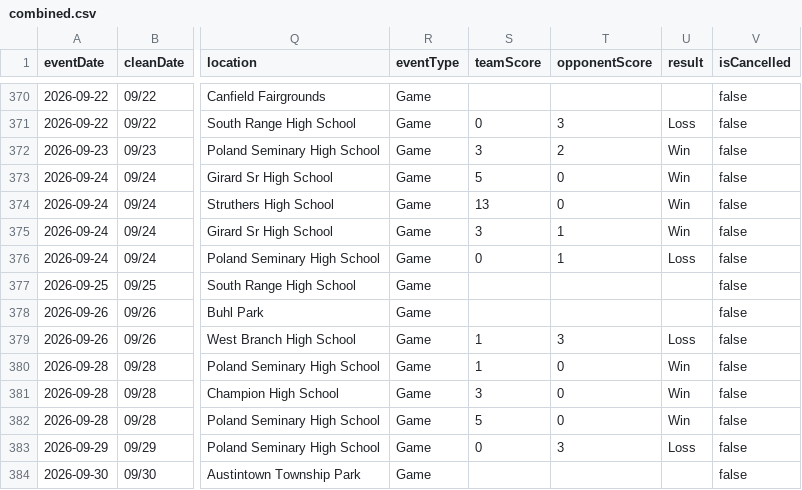
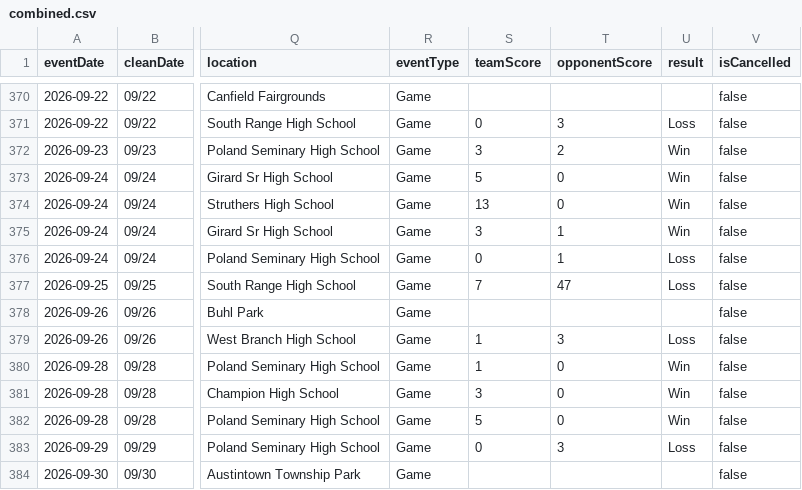
Before and after one commit to nruggieri-poland/schedules, a CSV file: rollups/varsity/combined.csv, drawn as a sheet; only a part is shown, gaps mark what is left out; the diff names each change by its address in the sheet, - before the commit and + after, or states it on an @@ line.

```diff
--- a/rollups/varsity/combined.csv
+++ b/rollups/varsity/combined.csv
-S377 (teamScore): (empty)
+S377 (teamScore): 7
-T377 (opponentScore): (empty)
+T377 (opponentScore): 47
-U377 (result): (empty)
+U377 (result): Loss
```
Also changed, not shown: teams/football-varsity.csv, 10 other files.
